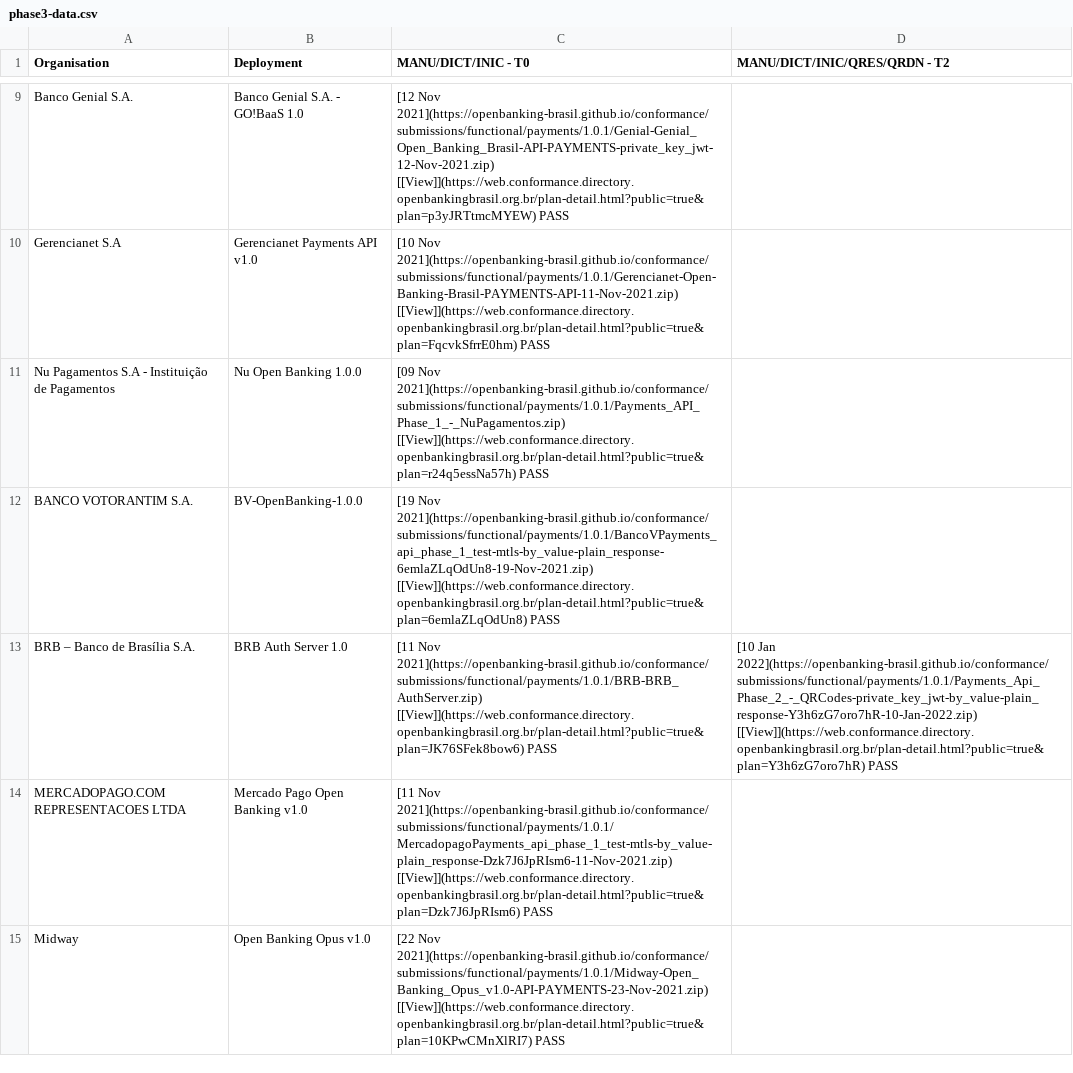
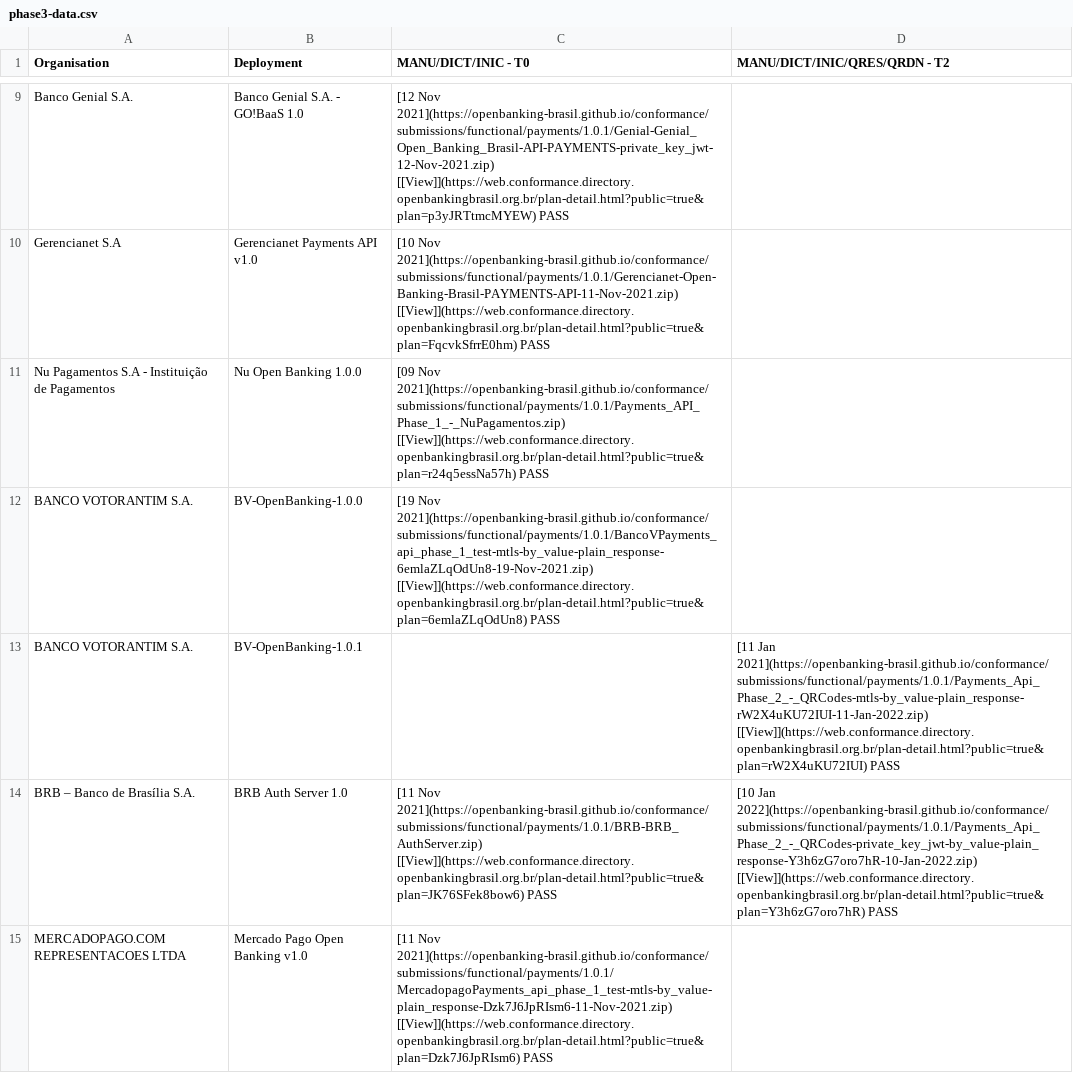
Before and after one commit to milad-raidiam/conformance, a CSV file: phase3-data.csv, drawn as a sheet; only a part is shown, gaps mark what is left out; the shorter side is filled out with more unchanged rows; the diff names each change by its address in the sheet, - before the commit and + after, or states it on an @@ line.

Commit message:
BV-QRDN

```diff
--- a/phase3-data.csv
+++ b/phase3-data.csv
+row 13: BANCO VOTORANTIM S.A. | BV-OpenBanking-1.0.1 |  | [11 Jan 2021](https://openbanking-brasil.github.io/conformance/submissions/functional/payments/1.0.1/Payments_Api_Phase_2_-_QRCodes-mtls-by_value-plain_response-rW2X4uKU72IUI-11-Jan-2022.zip) [[View]](https://web.conformance.directory.openbankingbrasil.org.br/plan-detail.html?public=true&plan=rW2X4uKU72IUI) PASS
```
Also changed, not shown: 3 other files.
